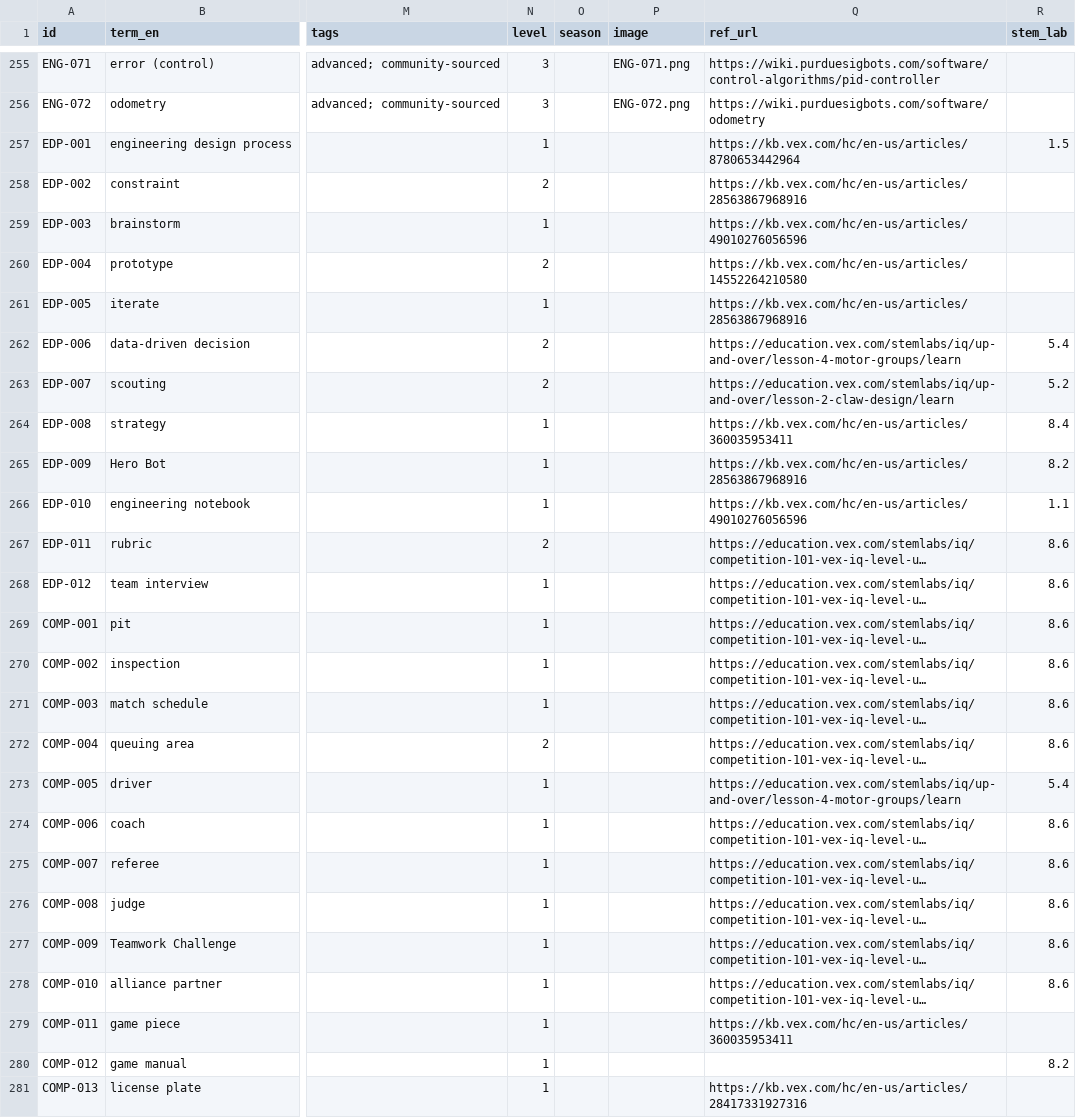
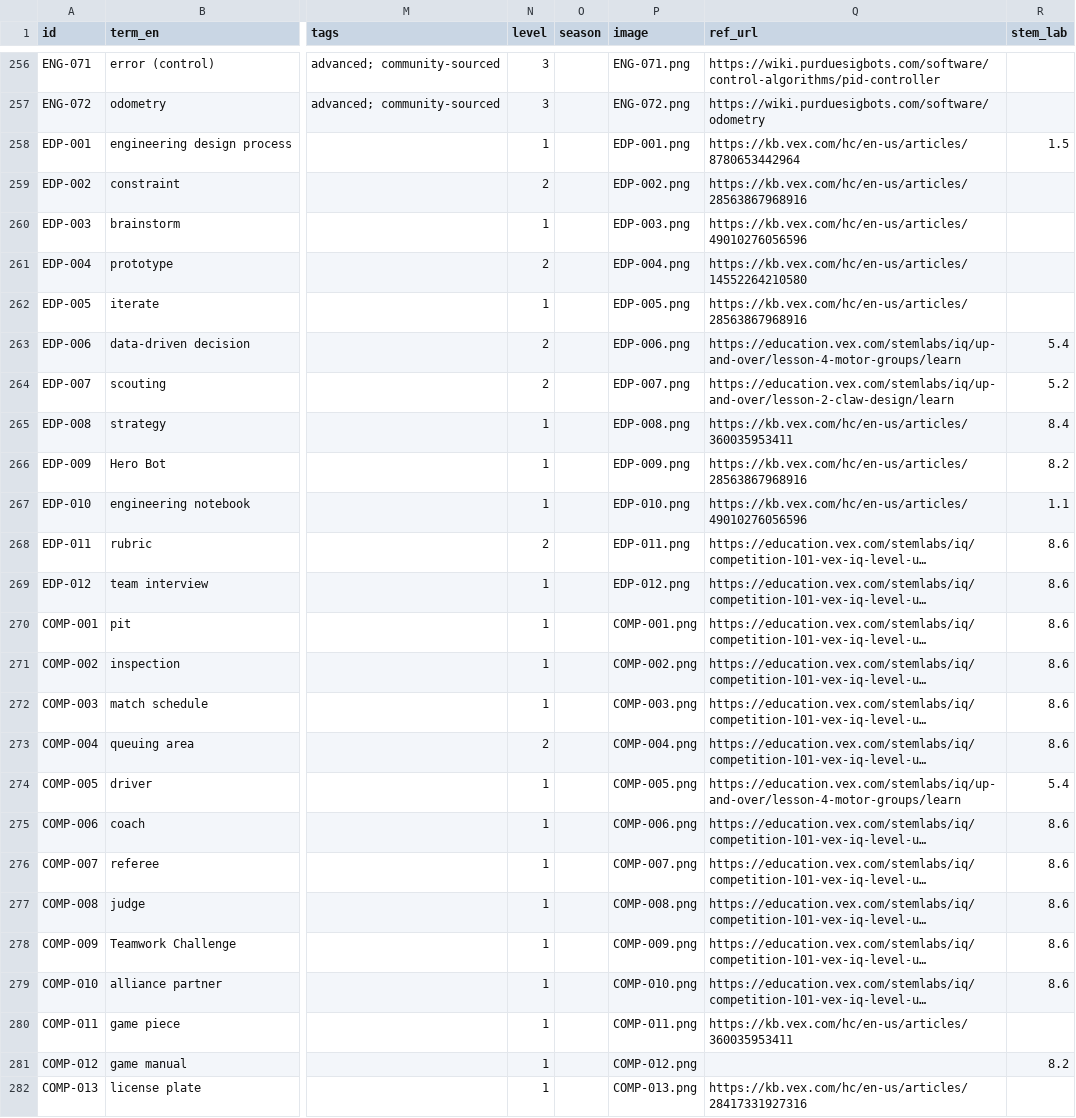
Before and after one commit to insufficientdoubt/vex-iq-vocab, a CSV file: data/vocab.csv, drawn as a sheet; only a part is shown, gaps mark what is left out; long unchanged cells end in …; addresses are those after the commit; the diff covers the shown part only; the diff names each change by its address in the sheet, - before the commit and + after, or states it on an @@ line.

```diff
--- a/data/vocab.csv
+++ b/data/vocab.csv
-P258 (image): (empty)
+P258 (image): EDP-001.png
-P259 (image): (empty)
+P259 (image): EDP-002.png
-P260 (image): (empty)
+P260 (image): EDP-003.png
-P261 (image): (empty)
+P261 (image): EDP-004.png
-P262 (image): (empty)
+P262 (image): EDP-005.png
-P263 (image): (empty)
+P263 (image): EDP-006.png
-P264 (image): (empty)
+P264 (image): EDP-007.png
-P265 (image): (empty)
+P265 (image): EDP-008.png
-P266 (image): (empty)
+P266 (image): EDP-009.png
-P267 (image): (empty)
+P267 (image): EDP-010.png
-P268 (image): (empty)
+P268 (image): EDP-011.png
-P269 (image): (empty)
+P269 (image): EDP-012.png
-P270 (image): (empty)
+P270 (image): COMP-001.png
-P271 (image): (empty)
+P271 (image): COMP-002.png
-P272 (image): (empty)
+P272 (image): COMP-003.png
-P273 (image): (empty)
+P273 (image): COMP-004.png
-P274 (image): (empty)
+P274 (image): COMP-005.png
-P275 (image): (empty)
+P275 (image): COMP-006.png
-P276 (image): (empty)
+P276 (image): COMP-007.png
-P277 (image): (empty)
+P277 (image): COMP-008.png
-P278 (image): (empty)
+P278 (image): COMP-009.png
-P279 (image): (empty)
+P279 (image): COMP-010.png
-P280 (image): (empty)
+P280 (image): COMP-011.png
-P281 (image): (empty)
+P281 (image): COMP-012.png
-P282 (image): (empty)
+P282 (image): COMP-013.png
```
Also changed, not shown: 1 added row elsewhere in this file, 29 other files.
